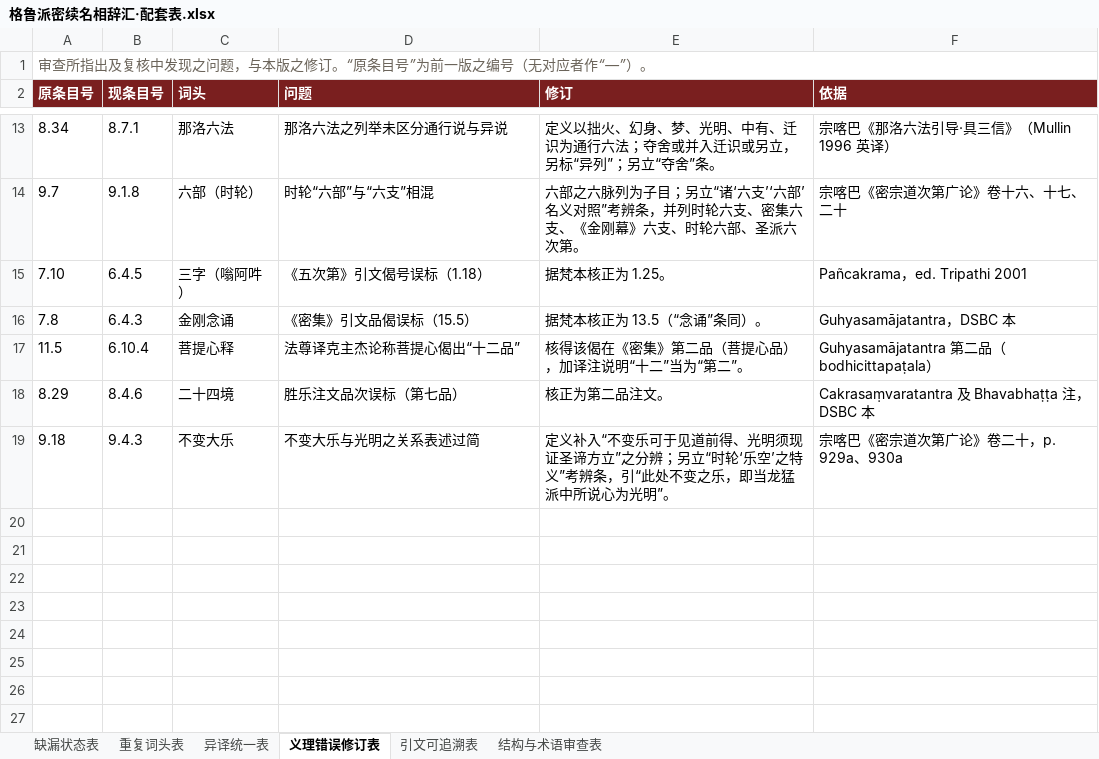
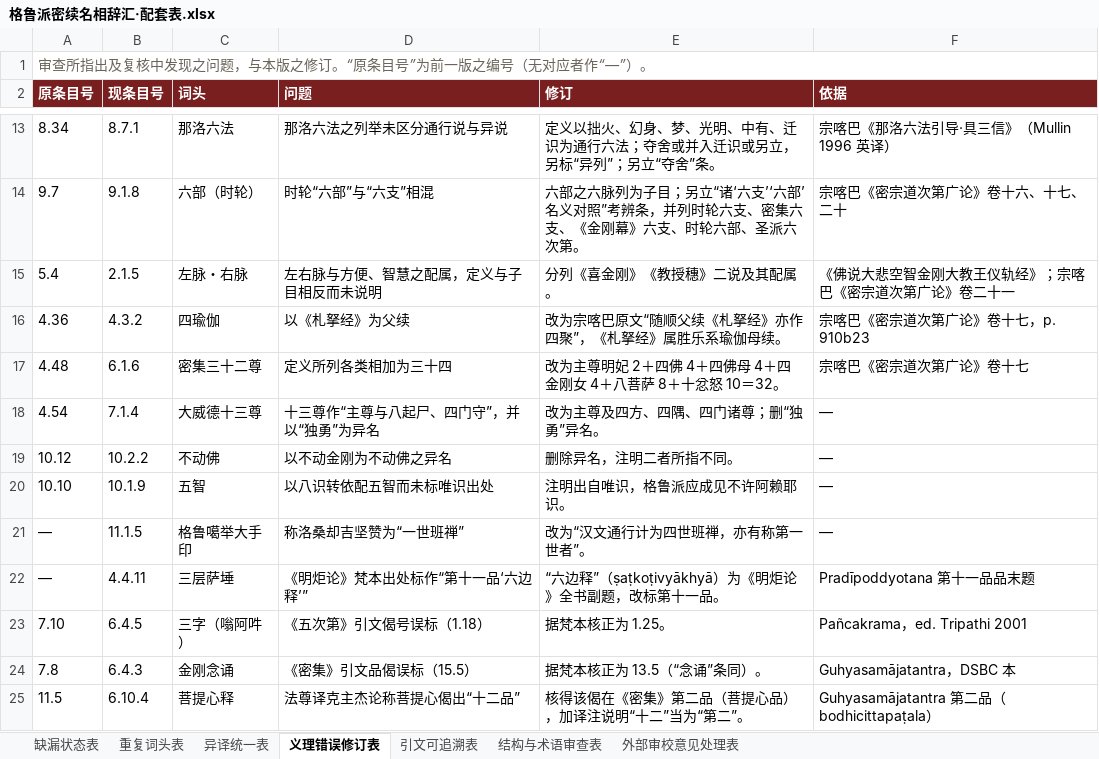
Before and after one commit to fozixwf-ux/-, an Excel workbook: 格鲁派密续名相辞汇·配套表.xlsx, sheet 义理错误修订表, drawn as a sheet; only a part is shown, gaps mark what is left out; the shorter side is filled out with more unchanged rows; values as stored, in another font and other column widths than the file's, no borders; the diff names each change by its address in the sheet, - before the commit and + after, or states it on an @@ line.

```diff
--- a/格鲁派密续名相辞汇·配套表.xlsx (sheet 义理错误修订表)
+++ b/格鲁派密续名相辞汇·配套表.xlsx (sheet 义理错误修订表)
+sheet tab: 外部审校意见处理表
+row 15: 5.4 | 2.1.5 | 左脉・右脉 | 左右脉与方便、智慧之配属，定义与子目相反而未说明 | 分列《喜金刚》《教授穗》二说及其配属。 | 《佛说大悲空智金刚大教王仪轨经》；宗喀巴《密宗道次第广论》卷二十一
+row 16: 4.36 | 4.3.2 | 四瑜伽 | 以《札拏经》为父续 | 改为宗喀巴原文“随顺父续《札拏经》亦作四聚”，《札拏经》属胜乐系瑜伽母续。 | 宗喀巴《密宗道次第广论》卷十七，p. 910b23
+row 17: 4.48 | 6.1.6 | 密集三十二尊 | 定义所列各类相加为三十四 | 改为主尊明妃 2＋四佛 4＋四佛母 4＋四金刚女 4＋八菩萨 8＋十忿怒 10＝32。 | 宗喀巴《密宗道次第广论》卷十七
+row 18: 4.54 | 7.1.4 | 大威德十三尊 | 十三尊作“主尊与八起尸、四门守”，并以“独勇”为异名 | 改为主尊及四方、四隅、四门诸尊；删“独勇”异名。 | —
+row 19: 10.12 | 10.2.2 | 不动佛 | 以不动金刚为不动佛之异名 | 删除异名，注明二者所指不同。 | —
+row 20: 10.10 | 10.1.9 | 五智 | 以八识转依配五智而未标唯识出处 | 注明出自唯识，格鲁派应成见不许阿赖耶识。 | —
+row 21: — | 11.1.5 | 格鲁噶举大手印 | 称洛桑却吉坚赞为“一世班禅” | 改为“汉文通行计为四世班禅，亦有称第一世者”。 | —
+row 22: — | 4.4.11 | 三层萨埵 | 《明炬论》梵本出处标作“第十一品‘六边释’” | “六边释”（ṣaṭkoṭivyākhyā）为《明炬论》全书副题，改标第十一品。 | Pradīpoddyotana 第十一品品末题
```
Also changed, not shown: sheet 引文可追溯表, sheet 重复词头表, sheet 异译统一表, sheet 缺漏状态表, 1 other file.
